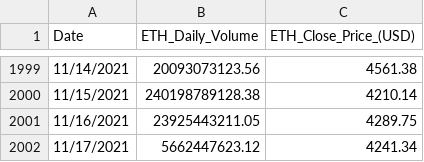
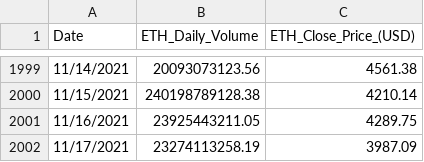
Before and after one commit to bradkaley/NFT_Market_Analysis, a CSV file: Output_csv_data_files/Crypto/eth_data.csv, drawn as a sheet; only a part is shown, gaps mark what is left out.

Commit message:
Updated code with date in dataframes fixed

```diff
--- a/Output_csv_data_files/Crypto/eth_data.csv
+++ b/Output_csv_data_files/Crypto/eth_data.csv
@@ -2001,2 +2001,2 @@ Date,ETH_Daily_Volume,ETH_Close_Price_(USD)
 11/16/2021,23925443211.05,4289.75
-11/17/2021,5662447623.12,4241.34
+11/17/2021,23274113258.19,3987.09
```
Also changed, not shown: 2 other files.
